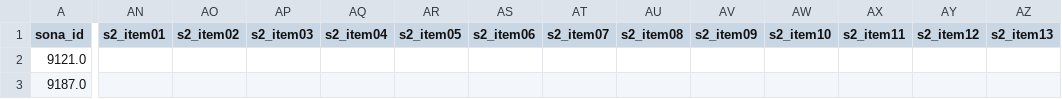
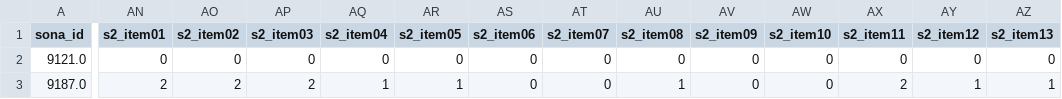
Before and after one commit to adammanoogian/rlwm_trauma_analysis, a CSV file: output/collated_participant_data.csv, drawn as a sheet; only a part is shown, gaps mark what is left out; the diff covers the shown part only; the diff names each change by its address in the sheet, - before the commit and + after, or states it on an @@ line.

```diff
--- a/output/collated_participant_data.csv
+++ b/output/collated_participant_data.csv
-AN2 (s2_item01): (empty)
+AN2 (s2_item01): 0
-AO2 (s2_item02): (empty)
+AO2 (s2_item02): 0
-AP2 (s2_item03): (empty)
+AP2 (s2_item03): 0
-AQ2 (s2_item04): (empty)
+AQ2 (s2_item04): 0
-AR2 (s2_item05): (empty)
+AR2 (s2_item05): 0
-AS2:AS3 (s2_item06): (empty)
+AS2:AS3 (s2_item06): 0
-AT2:AT3 (s2_item07): (empty)
+AT2:AT3 (s2_item07): 0
-AU2 (s2_item08): (empty)
+AU2 (s2_item08): 0
-AV2:AV3 (s2_item09): (empty)
+AV2:AV3 (s2_item09): 0
-AW2:AW3 (s2_item10): (empty)
+AW2:AW3 (s2_item10): 0
-AX2 (s2_item11): (empty)
+AX2 (s2_item11): 0
-AY2 (s2_item12): (empty)
+AY2 (s2_item12): 0
-AZ2 (s2_item13): (empty)
+AZ2 (s2_item13): 0
-AN3 (s2_item01): (empty)
+AN3 (s2_item01): 2
-AO3 (s2_item02): (empty)
+AO3 (s2_item02): 2
-AP3 (s2_item03): (empty)
+AP3 (s2_item03): 2
-AQ3 (s2_item04): (empty)
+AQ3 (s2_item04): 1
-AR3 (s2_item05): (empty)
+AR3 (s2_item05): 1
-AU3 (s2_item08): (empty)
+AU3 (s2_item08): 1
-AX3 (s2_item11): (empty)
+AX3 (s2_item11): 2
-AY3 (s2_item12): (empty)
+AY3 (s2_item12): 1
-AZ3 (s2_item13): (empty)
+AZ3 (s2_item13): 1
```
Also changed, not shown: 20 edited cells elsewhere in this file, output/parsed_survey1_all.csv, output/parsed_survey2.csv, 35 other files.
